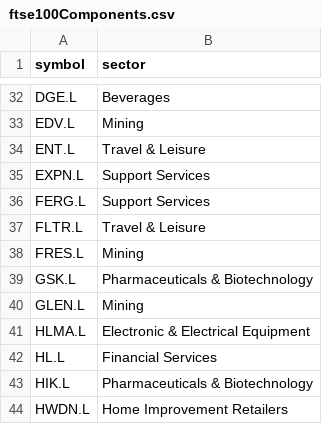
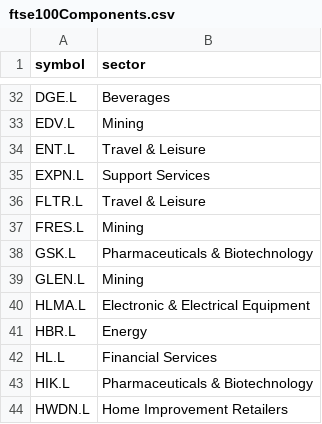
Before and after one commit to sonercand/investmentAnalysis, a CSV file: data/ftse100Components.csv, drawn as a sheet; only a part is shown, gaps mark what is left out.

```diff
--- a/data/ftse100Components.csv
+++ b/data/ftse100Components.csv
@@ -69,4 +69,2 @@ EXPN.L,"Support Services
 "
-FERG.L,"Support Services
-"
 FLTR.L,"Travel & Leisure
@@ -81,2 +79,4 @@ HLMA.L,"Electronic & Electrical Equipment
 "
+HBR.L,"Energy
+"
 HL.L,"Financial Services
```
Also changed, not shown: data/snp500Components.csv, 3 other files.
